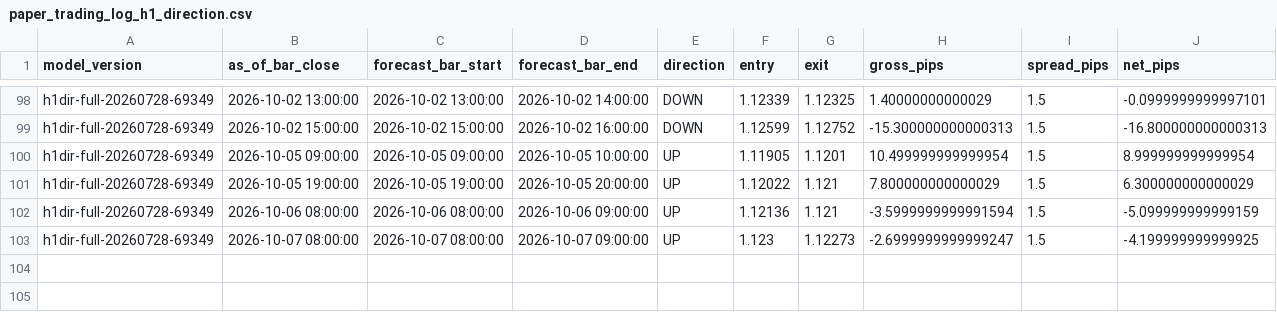
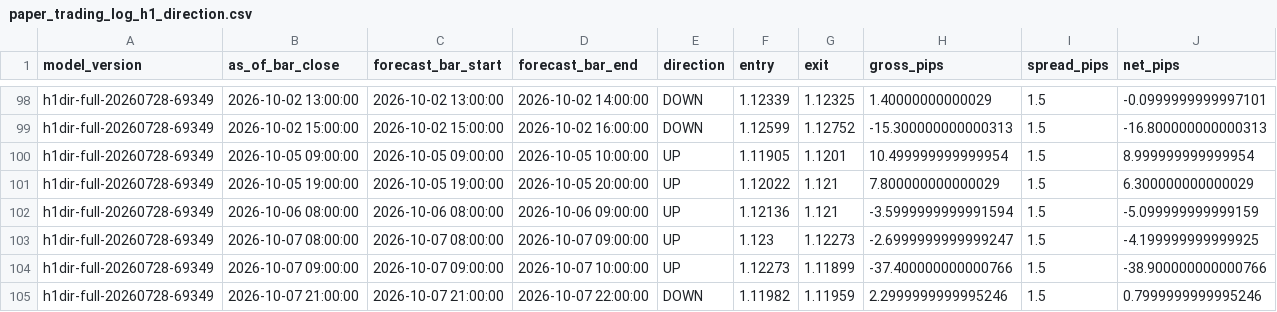
Before and after one commit to velizarMitov/EURUSD-prophet, a CSV file: results/paper_trading_log_h1_direction.csv, drawn as a sheet; only a part is shown, gaps mark what is left out; rows hold the shown columns only; the diff names each change by its address in the sheet, - before the commit and + after, or states it on an @@ line.

Commit message:
Update prediction log, VIX, and yield differential data files with new entries and corrected values

```diff
--- a/results/paper_trading_log_h1_direction.csv
+++ b/results/paper_trading_log_h1_direction.csv
+row 104: h1dir-full-20260728-69349 | 2026-10-07 09:00:00 | 2026-10-07 09:00:00 | 2026-10-07 10:00:00 | UP | 1.12273 | 1.11899 | -37.400000000000766 | 1.5 | -38.900000000000766
+row 105: h1dir-full-20260728-69349 | 2026-10-07 21:00:00 | 2026-10-07 21:00:00 | 2026-10-07 22:00:00 | DOWN | 1.11982 | 1.11959 | 2.2999999999995246 | 1.5 | 0.7999999999995246
```
Also changed, not shown: results/external_kronos/kronos_vol_log.csv, results/h1_direction_log.csv, 9 other files.
